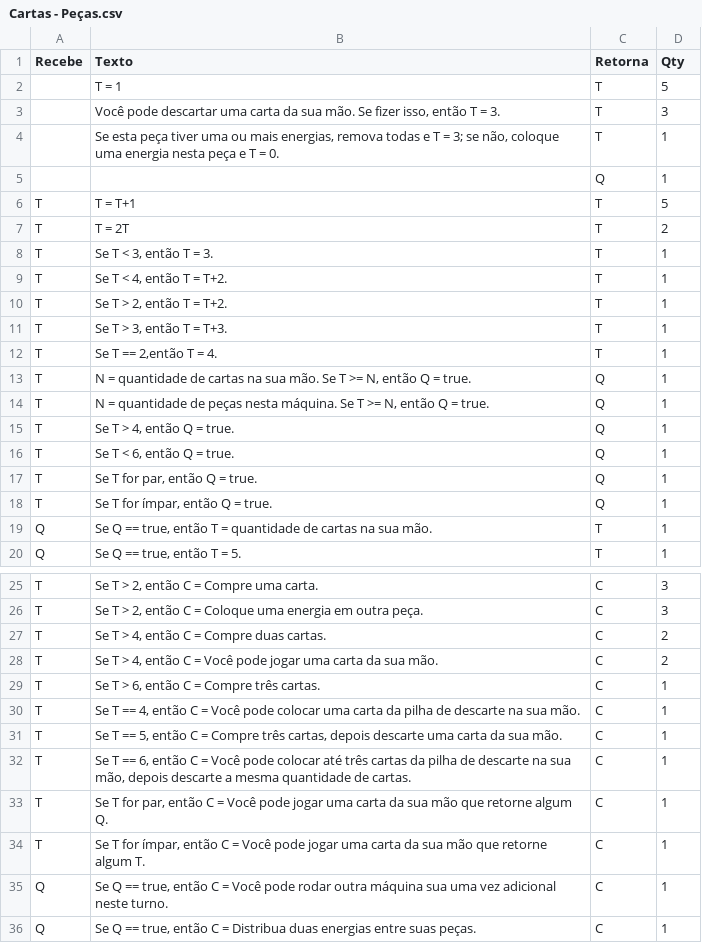
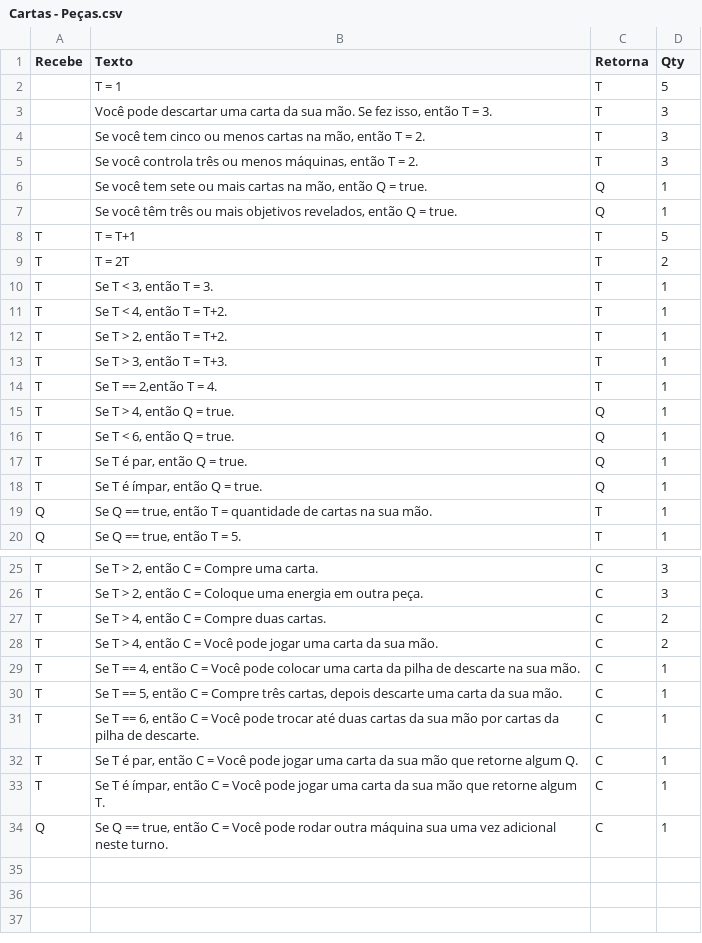
Before and after one commit to AlexandreNasajon/Machine-Game, a CSV file: Cartas - Peças.csv, drawn as a sheet; only a part is shown, gaps mark what is left out.

Commit message:
Update Cartas - Peças.csv

```diff
--- a/Cartas - Peças.csv
+++ b/Cartas - Peças.csv
@@ -2,5 +2,7 @@ Recebe,Texto,Retorna,Qty
 ,"T = 1",T,5
-,"Você pode descartar uma carta da sua mão. Se fizer isso, então T = 3.",T,3
-,"Se esta peça tiver uma ou mais energias, remova todas e T = 3; se não, coloque uma energia nesta peça e T = 0.",T,1
-,"",Q,1
+,"Você pode descartar uma carta da sua mão. Se fez isso, então T = 3.",T,3
+,"Se você tem cinco ou menos cartas na mão, então T = 2.",T,3
+,"Se você controla três ou menos máquinas, então T = 2.",T,3
+,"Se você tem sete ou mais cartas na mão, então Q = true.",Q,1
+,"Se você têm três ou mais objetivos revelados, então Q = true.",Q,1
 T,"T = T+1",T,5
@@ -12,8 +14,6 @@ T,"Se T > 3, então T = T+3.",T,1
 T,"Se T == 2,então T = 4.",T,1
-T,"N = quantidade de cartas na sua mão. Se T >= N, então Q = true.",Q,1
-T,"N = quantidade de peças nesta máquina. Se T >= N, então Q = true.",Q,1
 T,"Se T > 4, então Q = true.",Q,1
 T,"Se T < 6, então Q = true.",Q,1
-T,"Se T for par, então Q = true.",Q,1
-T,"Se T for ímpar, então Q = true.",Q,1
+T,"Se T é par, então Q = true.",Q,1
+T,"Se T é ímpar, então Q = true.",Q,1
 Q,"Se Q == true, então T = quantidade de cartas na sua mão.",T,1
@@ -28,9 +28,7 @@ T,"Se T > 4, então C = Compre duas cartas.",C,2
 T,"Se T > 4, então C = Você pode jogar uma carta da sua mão.",C,2
-T,"Se T > 6, então C = Compre três cartas.",C,1
 T,"Se T == 4, então C = Você pode colocar uma carta da pilha de descarte na sua mão.",C,1
 T,"Se T == 5, então C = Compre três cartas, depois descarte uma carta da sua mão.",C,1
-T,"Se T == 6, então C = Você pode colocar até três cartas da pilha de descarte na sua mão, depois descarte a mesma quantidade de cartas.",C,1
-T,"Se T for par, então C = Você pode jogar uma carta da sua mão que retorne algum Q.",C,1
-T,"Se T for ímpar, então C = Você pode jogar uma carta da sua mão que retorne algum T.",C,1
+T,"Se T == 6, então C = Você pode trocar até duas cartas da sua mão por cartas da pilha de descarte.",C,1
+T,"Se T é par, então C = Você pode jogar uma carta da sua mão que retorne algum Q.",C,1
+T,"Se T é ímpar, então C = Você pode jogar uma carta da sua mão que retorne algum T.",C,1
 Q,"Se Q == true, então C = Você pode rodar outra máquina sua uma vez adicional neste turno.",C,1
-Q,"Se Q == true, então C = Distribua duas energias entre suas peças.",C,1
```
